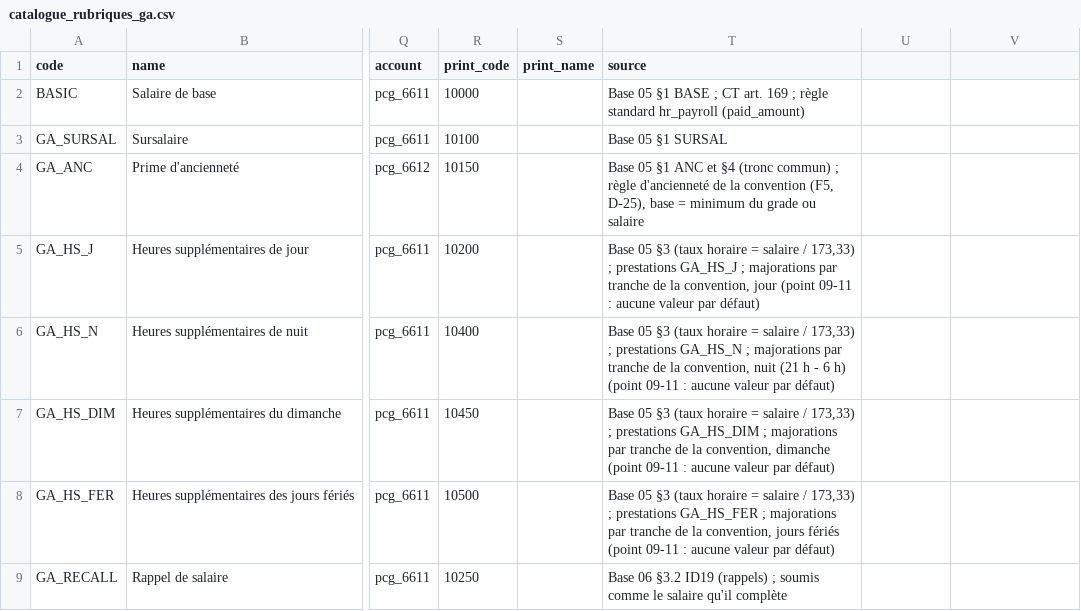
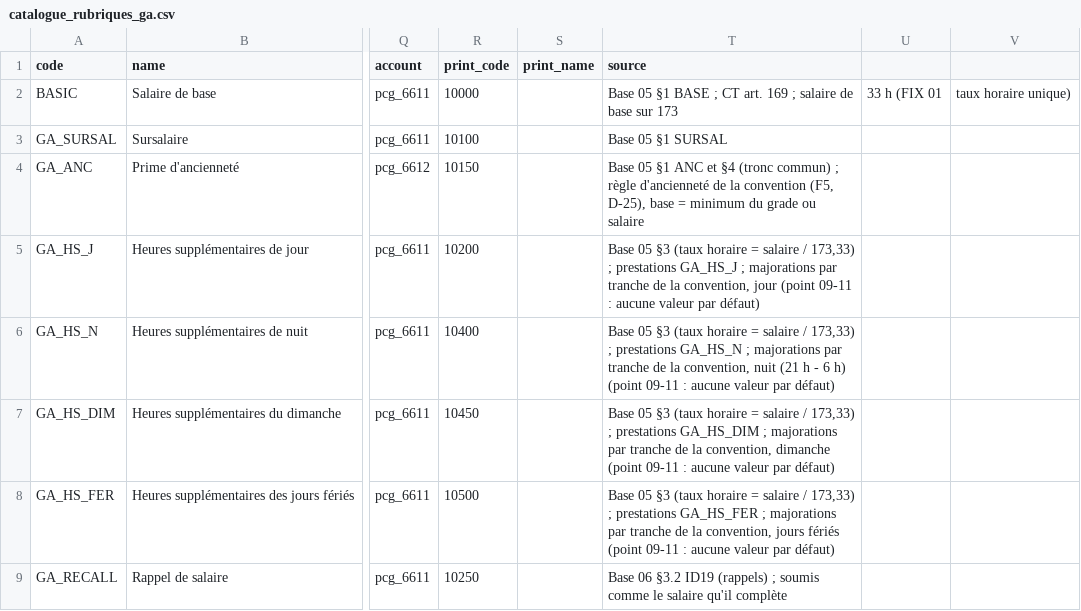
Before and after one commit to Gitb2pic/odoo-paie-gab, a CSV file: l10n_ga_hr_payroll/data/catalogue_rubriques_ga.csv, drawn as a sheet; only a part is shown, gaps mark what is left out; the diff names each change by its address in the sheet, - before the commit and + after, or states it on an @@ line.

```diff
--- a/l10n_ga_hr_payroll/data/catalogue_rubriques_ga.csv
+++ b/l10n_ga_hr_payroll/data/catalogue_rubriques_ga.csv
-T2 (source): …169 ; règle standard hr_payroll (paid_amount)
+T2 (source): …169 ; salaire de base sur 173
-U2: (empty)
+U2: 33 h (FIX 01
-V2: (empty)
+V2: taux horaire unique)
```
Also changed, not shown: 11 other files.
